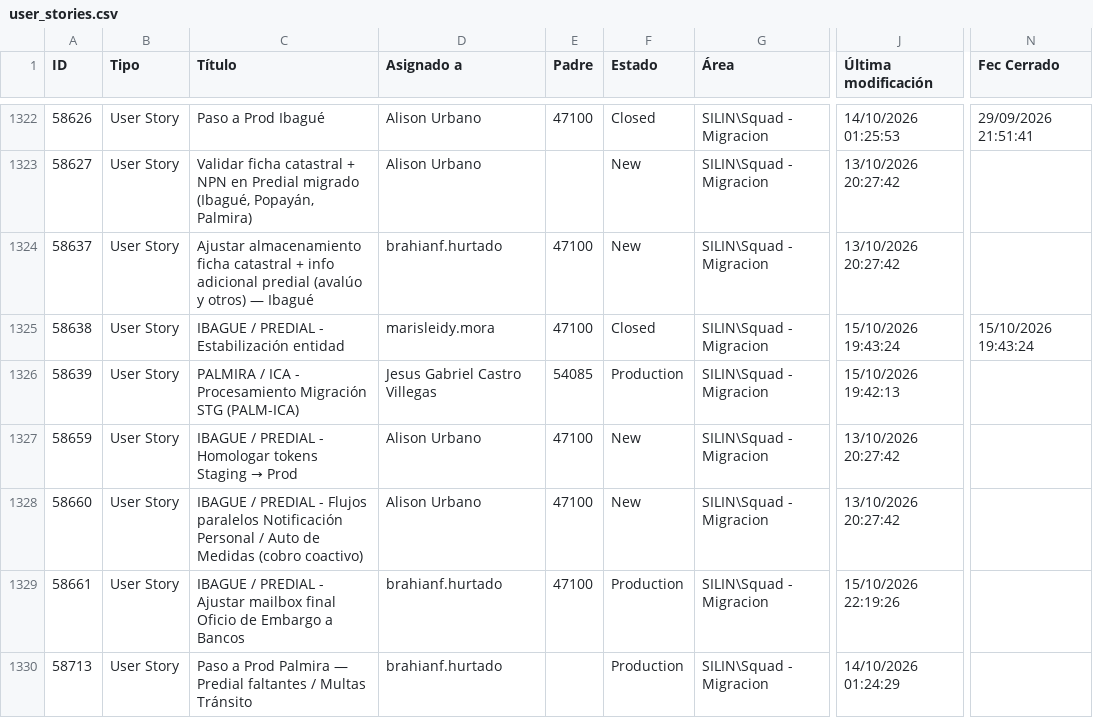
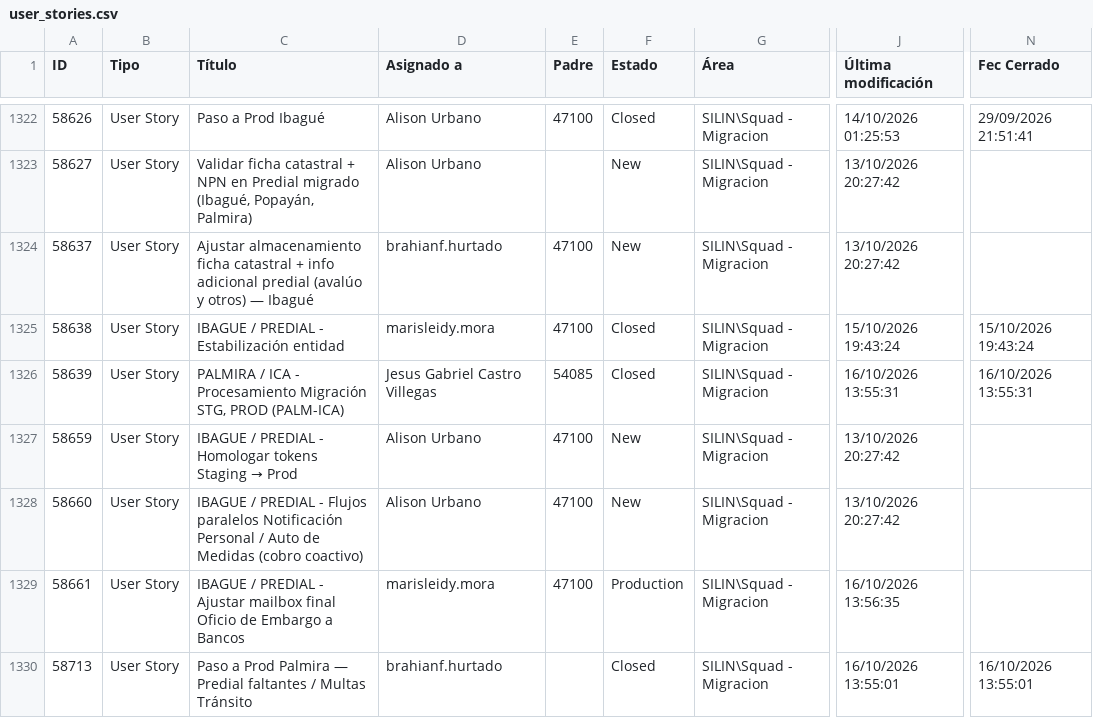
Before and after one commit to alisonfernandau-source/azure-insights-data-, a CSV file: src/data/user_stories.csv, drawn as a sheet; only a part is shown, gaps mark what is left out; the diff covers the shown part only; the diff names each change by its address in the sheet, - before the commit and + after, or states it on an @@ line.

```diff
--- a/src/data/user_stories.csv
+++ b/src/data/user_stories.csv
-C1326 (Título): …Procesamiento Migración STG (PALM-ICA)
+C1326 (Título): …Procesamiento Migración STG, PROD (PALM-ICA)
-F1326 (Estado): Production
+F1326 (Estado): Closed
-J1326 (Última modificación): 15/10/2026 19:42:13
+J1326 (Última modificación): 16/10/2026 13:55:31
-N1326 (Fec Cerrado): (empty)
+N1326 (Fec Cerrado): 16/10/2026 13:55:31
-D1329 (Asignado a): brahianf.hurtado
+D1329 (Asignado a): marisleidy.mora
-J1329 (Última modificación): 15/10/2026 22:19:26
+J1329 (Última modificación): 16/10/2026 13:56:35
-F1330 (Estado): Production
+F1330 (Estado): Closed
-J1330 (Última modificación): 14/10/2026 01:24:29
+J1330 (Última modificación): 16/10/2026 13:55:01
-N1330 (Fec Cerrado): (empty)
+N1330 (Fec Cerrado): 16/10/2026 13:55:01
```
Also changed, not shown: 1 removed row and 8 edited cells elsewhere in this file, src/data/feature_snapshot_history.csv, 1 other file.
